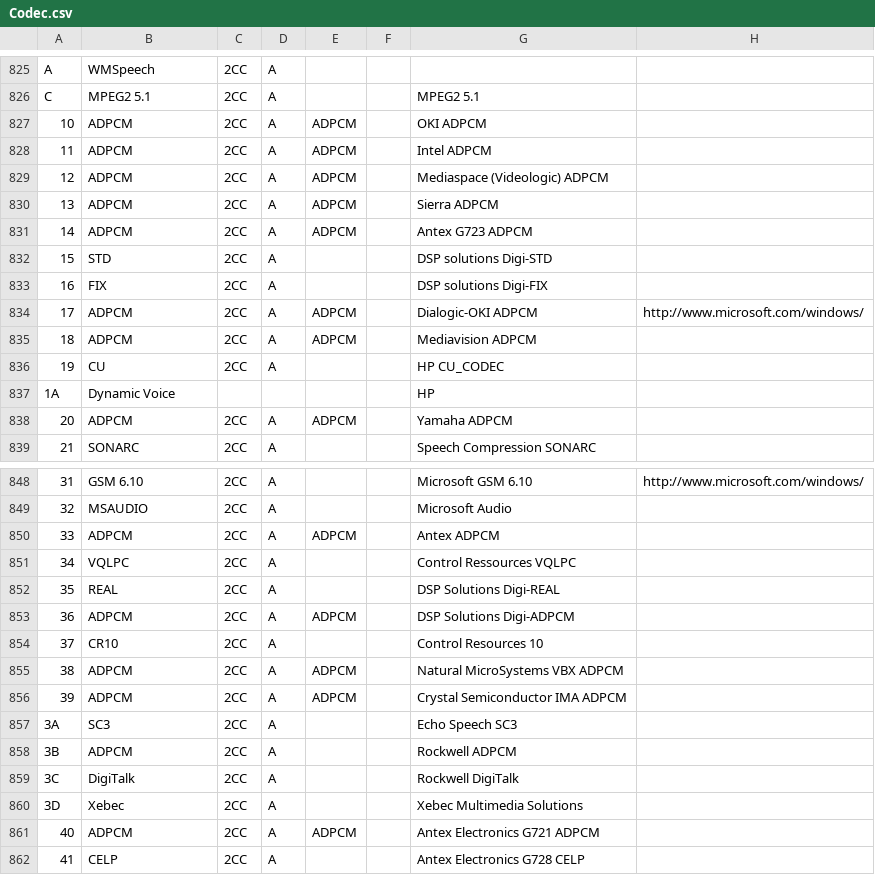
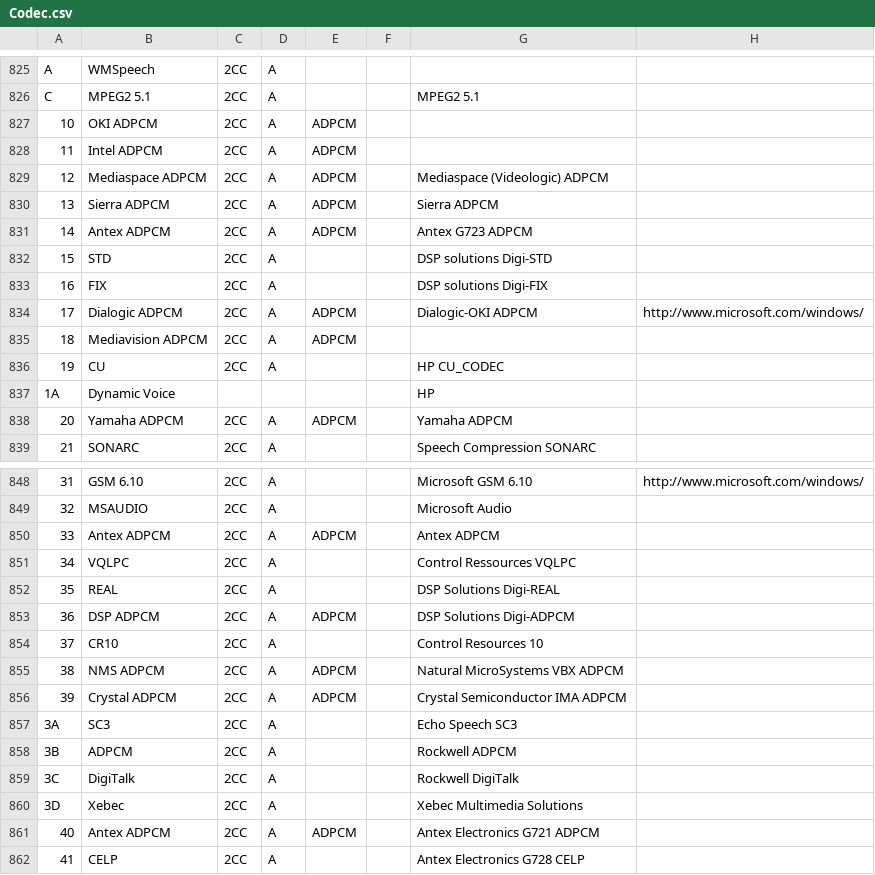
Before and after one commit to MediaArea/MediaInfo, a CSV file: Source/Ressource/Text/DataBase/Codec.csv, drawn as a sheet; only a part is shown, gaps mark what is left out; the diff covers the shown part only.

Commit message:
"ADPCM" codec --> xxx ADPCM (xxx = compagny)
git-svn-id: svn://svn.code.sf.net/p/mediainfo/code/MediaInfoLib/trunk@114 45c5ae6f-87cc-4fd0-92ee-e4f023fd80da

```diff
--- a/Source/Ressource/Text/DataBase/Codec.csv
+++ b/Source/Ressource/Text/DataBase/Codec.csv
@@ -826,14 +826,14 @@ A;WMSpeech;2CC;A;;;;
 C;MPEG2 5.1;2CC;A;;;MPEG2 5.1;
-10;ADPCM;2CC;A;ADPCM;;OKI ADPCM;
-11;ADPCM;2CC;A;ADPCM;;Intel ADPCM;
-12;ADPCM;2CC;A;ADPCM;;Mediaspace (Videologic) ADPCM;
-13;ADPCM;2CC;A;ADPCM;;Sierra ADPCM;
-14;ADPCM;2CC;A;ADPCM;;Antex G723 ADPCM;
+10;OKI ADPCM;2CC;A;ADPCM;;;
+11;Intel ADPCM;2CC;A;ADPCM;;;
+12;Mediaspace ADPCM;2CC;A;ADPCM;;Mediaspace (Videologic) ADPCM;
+13;Sierra ADPCM;2CC;A;ADPCM;;Sierra ADPCM;
+14;Antex ADPCM;2CC;A;ADPCM;;Antex G723 ADPCM;
 15;STD;2CC;A;;;DSP solutions Digi-STD;
 16;FIX;2CC;A;;;DSP solutions Digi-FIX;
-17;ADPCM;2CC;A;ADPCM;;Dialogic-OKI ADPCM;http://www.microsoft.com/windows/
-18;ADPCM;2CC;A;ADPCM;;Mediavision ADPCM;
+17;Dialogic ADPCM;2CC;A;ADPCM;;Dialogic-OKI ADPCM;http://www.microsoft.com/windows/
+18;Mediavision ADPCM;2CC;A;ADPCM;;;
 19;CU;2CC;A;;;HP CU_CODEC;
 1A;Dynamic Voice;;;;;HP;
-20;ADPCM;2CC;A;ADPCM;;Yamaha ADPCM;
+20;Yamaha ADPCM;2CC;A;ADPCM;;Yamaha ADPCM;
 21;SONARC;2CC;A;;;Speech Compression SONARC;
@@ -849,9 +849,9 @@ C;MPEG2 5.1;2CC;A;;;MPEG2 5.1;
 32;MSAUDIO;2CC;A;;;Microsoft Audio;
-33;ADPCM;2CC;A;ADPCM;;Antex ADPCM;
+33;Antex ADPCM;2CC;A;ADPCM;;Antex ADPCM;
 34;VQLPC;2CC;A;;;Control Ressources VQLPC;
 35;REAL;2CC;A;;;DSP Solutions Digi-REAL;
-36;ADPCM;2CC;A;ADPCM;;DSP Solutions Digi-ADPCM;
+36;DSP ADPCM;2CC;A;ADPCM;;DSP Solutions Digi-ADPCM;
 37;CR10;2CC;A;;;Control Resources 10;
-38;ADPCM;2CC;A;ADPCM;;Natural MicroSystems VBX ADPCM;
-39;ADPCM;2CC;A;ADPCM;;Crystal Semiconductor IMA ADPCM;
+38;NMS ADPCM;2CC;A;ADPCM;;Natural MicroSystems VBX ADPCM;
+39;Crystal ADPCM;2CC;A;ADPCM;;Crystal Semiconductor IMA ADPCM;
 3A;SC3;2CC;A;;;Echo Speech SC3;
@@ -860,3 +860,3 @@ C;MPEG2 5.1;2CC;A;;;MPEG2 5.1;
 3D;Xebec;2CC;A;;;Xebec Multimedia Solutions;
-40;ADPCM;2CC;A;ADPCM;;Antex Electronics G721 ADPCM;
+40;Antex ADPCM;2CC;A;ADPCM;;Antex Electronics G721 ADPCM;
 41;CELP;2CC;A;;;Antex Electronics G728 CELP;
```
Also changed, not shown: 18 edited cells elsewhere in this file, 3 other files.
